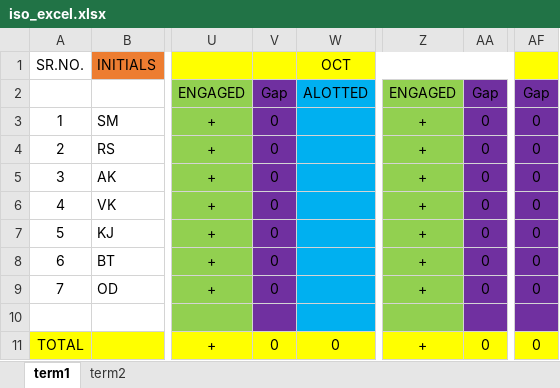
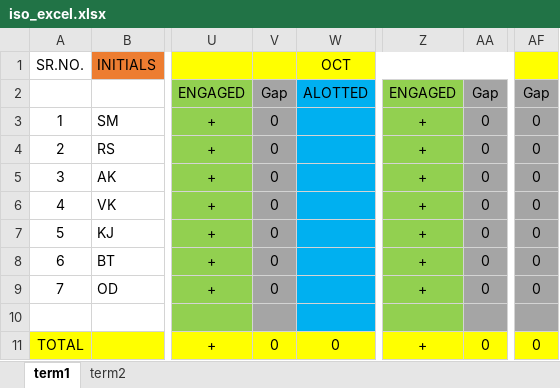
Before and after one commit to NISHANTTMAURYA/mummy, an Excel workbook: iso_excel.xlsx, sheet term1, drawn as a sheet; only a part is shown, gaps mark what is left out; values as stored, in another font and other column widths than the file's, no borders; the diff names each change by its address in the sheet, - before the commit and + after, or states it on an @@ line.

Commit message:
ui and term wise excel

```diff
--- a/iso_excel.xlsx (sheet term1)
+++ b/iso_excel.xlsx (sheet term1)
-V2:V10 fill: #7030A0
+V2:V10 fill: #A5A5A5
-AA2:AA10 fill: #7030A0
+AA2:AA10 fill: #A5A5A5
-AF2:AF10 fill: #7030A0
+AF2:AF10 fill: #A5A5A5
```
Also changed, not shown: sheet term2, formulas that keep their value, 5 other files.
